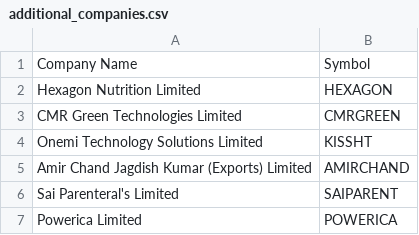
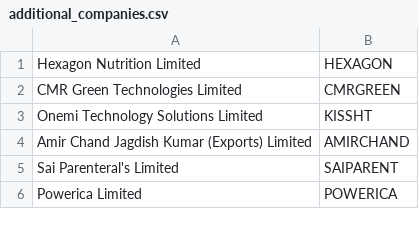
Before and after one commit to karthikr19cbe/Nuvama-Live-News-Monitor, a CSV file: additional_companies.csv, drawn as a sheet; only a part is shown; the diff names each change by its address in the sheet, - before the commit and + after, or states it on an @@ line.

```diff
--- a/additional_companies.csv
+++ b/additional_companies.csv
-row 1: Company Name | Symbol
```
Also changed, not shown: 1 other file.
